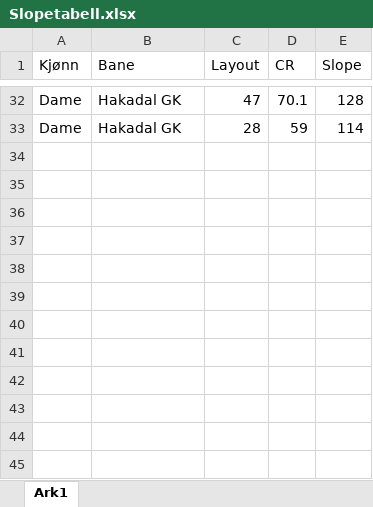
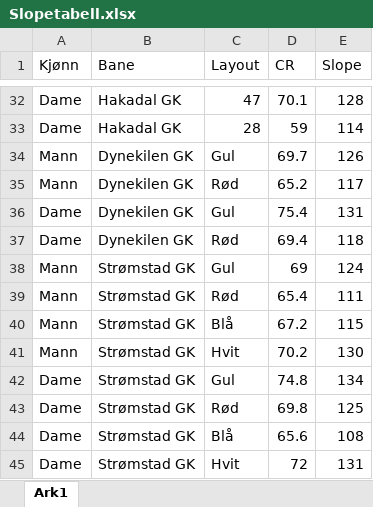
Before and after one commit to Golen88/HCP, an Excel workbook: Slopetabell.xlsx, sheet Ark1, drawn as a sheet; only a part is shown, gaps mark what is left out; values as stored, in another font and other column widths than the file's, no borders; the diff names each change by its address in the sheet, - before the commit and + after, or states it on an @@ line.

Commit message:
Legg til Dynekilen GK og Strømstad GK i slopetabellen
Dynekilen GK: 2 utslagssteder (Gul, Rød) for begge kjønn.
Strømstad GK: 4 utslagssteder (Gul, Rød, Blå, Hvit) for begge kjønn.
data.json regenerert fra Slopetabell.xlsx med convert-xlsx-to-json.ps1.

```diff
--- a/Slopetabell.xlsx (sheet Ark1)
+++ b/Slopetabell.xlsx (sheet Ark1)
+row 34: Mann | Dynekilen GK | Gul | 69.7 | 126
+row 35: Mann | Dynekilen GK | Rød | 65.2 | 117
+row 36: Dame | Dynekilen GK | Gul | 75.4 | 131
+row 37: Dame | Dynekilen GK | Rød | 69.4 | 118
+row 38: Mann | Strømstad GK | Gul | 69 | 124
+row 39: Mann | Strømstad GK | Rød | 65.4 | 111
+row 40: Mann | Strømstad GK | Blå | 67.2 | 115
+row 41: Mann | Strømstad GK | Hvit | 70.2 | 130
+row 42: Dame | Strømstad GK | Gul | 74.8 | 134
+row 43: Dame | Strømstad GK | Rød | 69.8 | 125
+row 44: Dame | Strømstad GK | Blå | 65.6 | 108
+row 45: Dame | Strømstad GK | Hvit | 72 | 131
```
Also changed, not shown: 1 other file.
